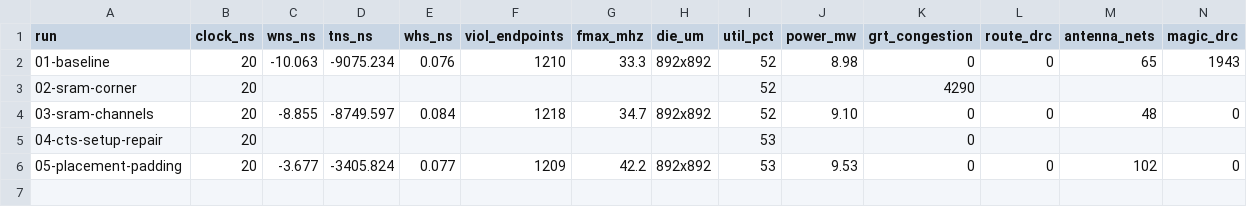
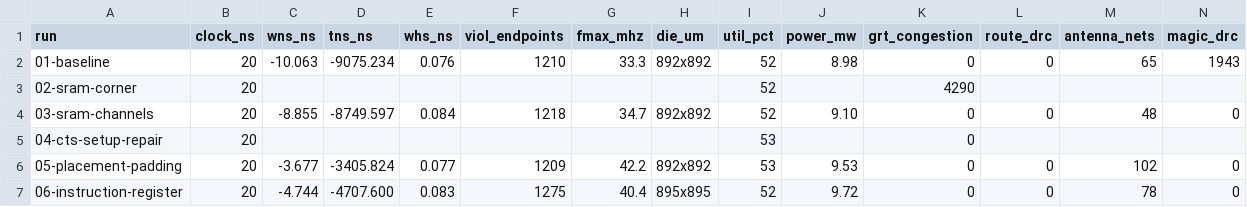
Before and after one commit to SymonSaroar/sky130-riscv-soc, a CSV file: reports/metrics.csv, drawn as a sheet; only a part is shown; rows hold the shown columns only; the diff names each change by its address in the sheet, - before the commit and + after, or states it on an @@ line.

Commit message:
update journal with the instruction register
Paths through the fetch port +9.1 ns. WNS -4.74 ns, 1275 failing endpoints,
all from SRAM dout0. DRC and LVS clean.

```diff
--- a/reports/metrics.csv
+++ b/reports/metrics.csv
+row 7: 06-instruction-register | 20 | -4.744 | -4707.600 | 0.083 | 1275 | 40.4 | 895x895 | 52 | 9.72 | 0 | 0 | 78 | 0
```
Also changed, not shown: 20 other files.
